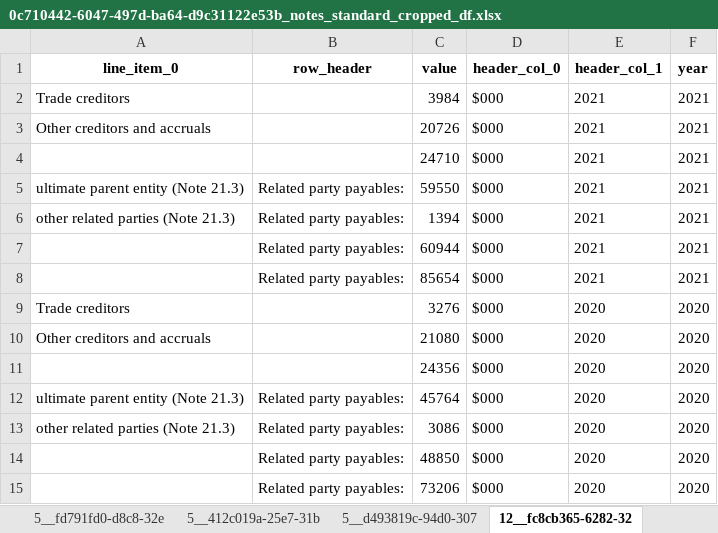
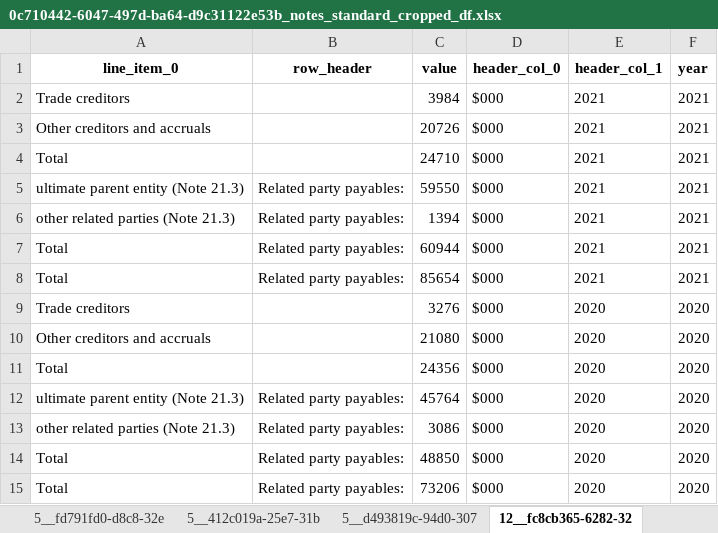
Before and after one commit to AI-paltan/main_page_processing, an Excel workbook: output/0c710442-6047-497d-ba64-d9c31122e53b/0c710442-6047-497d-ba64-d9c31122e53b_notes_standard_cropped_df.xlsx, sheet 12__fc8cb365-6282-32, drawn as a sheet; values as stored, in another font and other column widths than the file's, no borders; the diff names each change by its address in the sheet, - before the commit and + after, or states it on an @@ line.

Commit message:
added total keywords to note df where particular value is not present

```diff
--- a/output/0c710442-6047-497d-ba64-d9c31122e53b/0c710442-6047-497d-ba64-d9c31122e53b_notes_standard_cropped_df.xlsx (sheet 12__fc8cb365-6282-32)
+++ b/output/0c710442-6047-497d-ba64-d9c31122e53b/0c710442-6047-497d-ba64-d9c31122e53b_notes_standard_cropped_df.xlsx (sheet 12__fc8cb365-6282-32)
-A4 (line_item_0): (empty)
+A4 (line_item_0): Total
-A7:A8 (line_item_0): (empty)
+A7:A8 (line_item_0): Total
-A11 (line_item_0): (empty)
+A11 (line_item_0): Total
-A14:A15 (line_item_0): (empty)
+A14:A15 (line_item_0): Total
```
Also changed, not shown: sheet 4_7_412c019a-25e7-31, sheet 7__dd0b54b1-ae15-356, sheet 15__46d96b94-e741-38, sheet 4_7_b1818398-7624-37, sheet 4_4_12c134c9-f365-3a, sheet 6__a78bb329-e32e-397, 4 more sheets, other sheet tabs, output/0c710442-6047-497d-ba64-d9c31122e53b/0c710442-6047-497d-ba64-d9c31122e53b_main_pages.xlsx, output/0c710442-6047-497d-ba64-d9c31122e53b/0c710442-6047-497d-ba64-d9c31122e53b_notes_cropped_df.xlsx, 6 other files.
